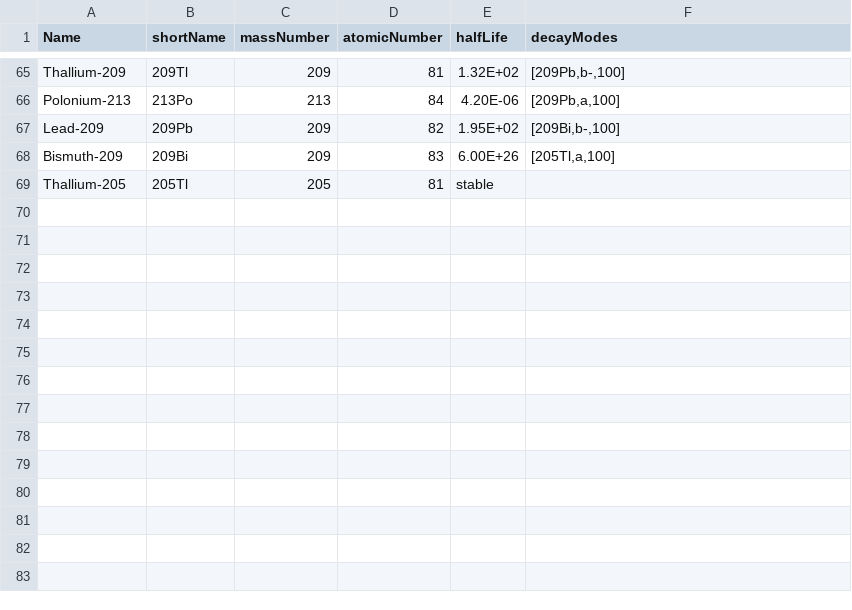
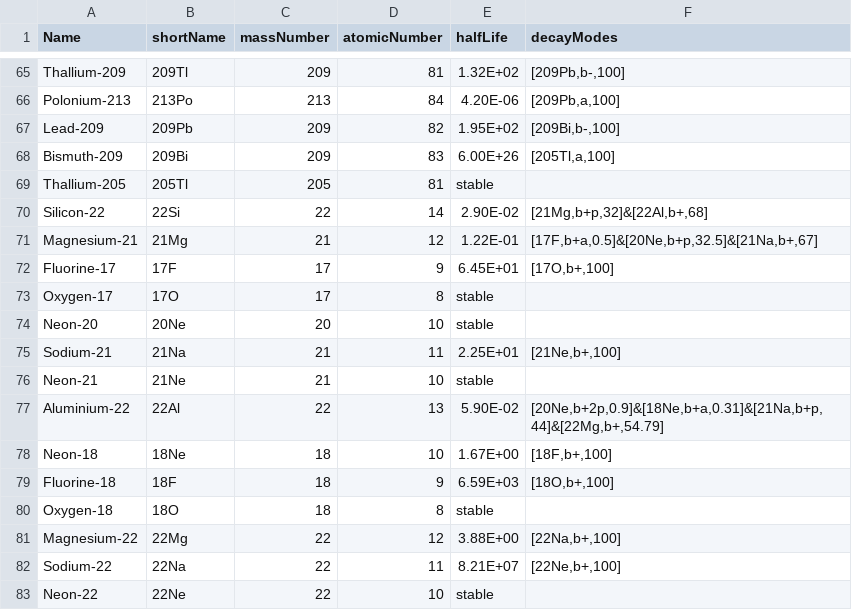
Before and after one commit to Lancaster-Physics-Phys389-2020/phys389-2020-project-nathwright98, a CSV file: isotopeData.csv, drawn as a sheet; only a part is shown, gaps mark what is left out.

Commit message:
Add 22Si decay chain

```diff
--- a/isotopeData.csv
+++ b/isotopeData.csv
@@ -69 +69,15 @@ Bismuth-209,209Bi,209,83,6.00E+26,"[205Tl,a,100]"
 Thallium-205,205Tl,205,81,stable,
+Silicon-22,22Si,22,14,2.90E-02,"[21Mg,b+p,32]&[22Al,b+,68]"
+Magnesium-21,21Mg,21,12,1.22E-01,"[17F,b+a,0.5]&[20Ne,b+p,32.5]&[21Na,b+,67]"
+Fluorine-17,17F,17,9,6.45E+01,"[17O,b+,100]"
+Oxygen-17,17O,17,8,stable,
+Neon-20,20Ne,20,10,stable,
+Sodium-21,21Na,21,11,2.25E+01,"[21Ne,b+,100]"
+Neon-21,21Ne,21,10,stable,
+Aluminium-22,22Al,22,13,5.90E-02,"[20Ne,b+2p,0.9]&[18Ne,b+a,0.31]&[21Na,b+p,44]&[22Mg,b+,54.79]"
+Neon-18,18Ne,18,10,1.67E+00,"[18F,b+,100]"
+Fluorine-18,18F,18,9,6.59E+03,"[18O,b+,100]"
+Oxygen-18,18O,18,8,stable,
+Magnesium-22,22Mg,22,12,3.88E+00,"[22Na,b+,100]"
+Sodium-22,22Na,22,11,8.21E+07,"[22Ne,b+,100]"
+Neon-22,22Ne,22,10,stable,
```
Also changed, not shown: 1 other file.
